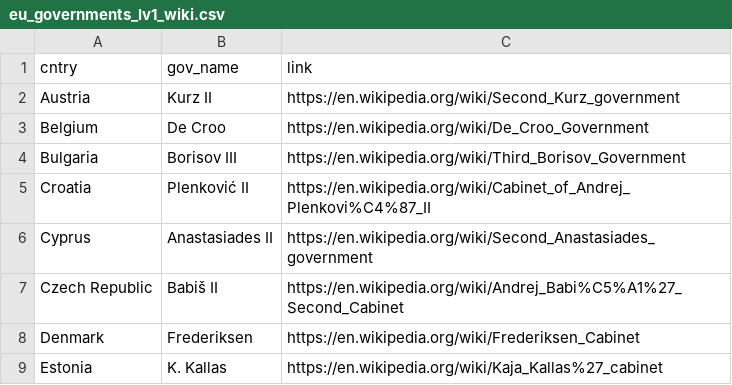
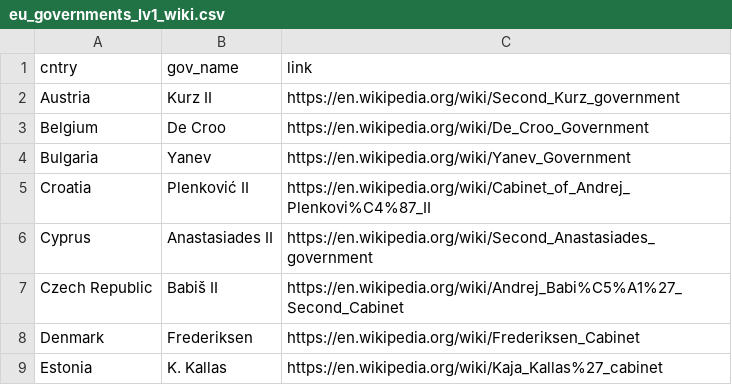
Before and after one commit to haosifan/council_configurations, a CSV file: data/eu_governments_lv1_wiki.csv, drawn as a sheet; only a part is shown.

```diff
--- a/data/eu_governments_lv1_wiki.csv
+++ b/data/eu_governments_lv1_wiki.csv
@@ -3,3 +3,3 @@ Austria;Kurz II;https://en.wikipedia.org/wiki/Second_Kurz_government
 Belgium;De Croo;https://en.wikipedia.org/wiki/De_Croo_Government
-Bulgaria;Borisov III;https://en.wikipedia.org/wiki/Third_Borisov_Government
+Bulgaria;Yanev;https://en.wikipedia.org/wiki/Yanev_Government
 Croatia;Plenković II;https://en.wikipedia.org/wiki/Cabinet_of_Andrej_Plenkovi%C4%87_II
```
Also changed, not shown: 2 other files.
